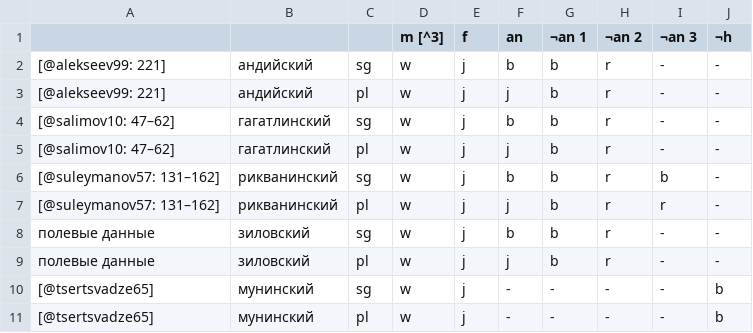
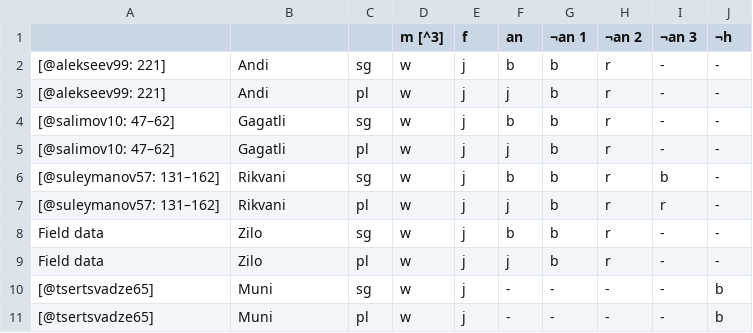
Before and after one commit to LingConLab/2018_Zilo_classes_article, a CSV file: data/table_1.csv, drawn as a sheet.

Commit message:
edited rmd, translate table 1 and 2 and .bib

```diff
--- a/data/table_1.csv
+++ b/data/table_1.csv
@@ -1,11 +1,11 @@
  , , ,m [^3],f,an,¬an 1,¬an 2,¬an 3,¬h
-[@alekseev99: 221],андийский,sg,w,j,b,b,r,-,-
-[@alekseev99: 221],андийский,pl,w,j,j,b,r,-,-
-[@salimov10: 47–62],гагатлинский,sg,w,j,b,b,r,-,-
-[@salimov10: 47–62],гагатлинский,pl,w,j,j,b,r,-,-
-[@suleymanov57: 131–162],рикванинский,sg,w,j,b,b,r,b,-
-[@suleymanov57: 131–162],рикванинский,pl,w,j,j,b,r,r,-
-полевые данные,зиловский,sg,w,j,b,b,r,-,-
-полевые данные,зиловский,pl,w,j,j,b,r,-,-
-[@tsertsvadze65],мунинский,sg,w,j,-,-,-,-,b
-[@tsertsvadze65],мунинский,pl,w,j,-,-,-,-,b
+[@alekseev99: 221],Andi,sg,w,j,b,b,r,-,-
+[@alekseev99: 221],Andi,pl,w,j,j,b,r,-,-
+[@salimov10: 47–62],Gagatli,sg,w,j,b,b,r,-,-
+[@salimov10: 47–62],Gagatli,pl,w,j,j,b,r,-,-
+[@suleymanov57: 131–162],Rikvani,sg,w,j,b,b,r,b,-
+[@suleymanov57: 131–162],Rikvani,pl,w,j,j,b,r,r,-
+Field data,Zilo,sg,w,j,b,b,r,-,-
+Field data,Zilo,pl,w,j,j,b,r,-,-
+[@tsertsvadze65],Muni,sg,w,j,-,-,-,-,b
+[@tsertsvadze65],Muni,pl,w,j,-,-,-,-,b
```
Also changed, not shown: data/table_2.csv, 7 other files.
